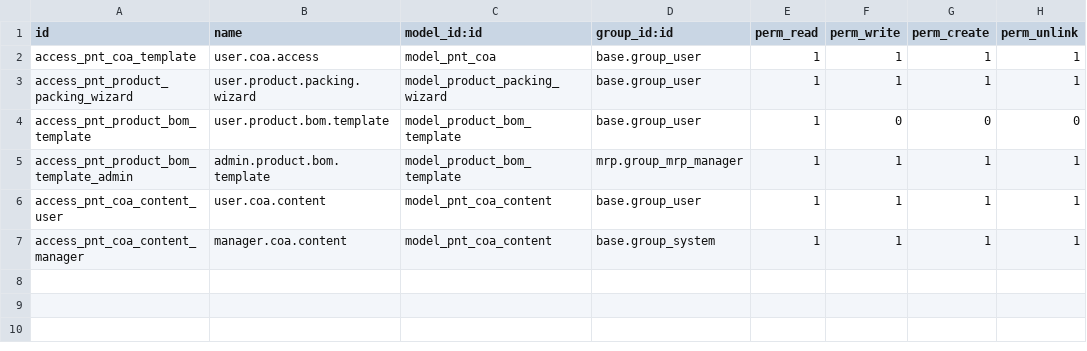
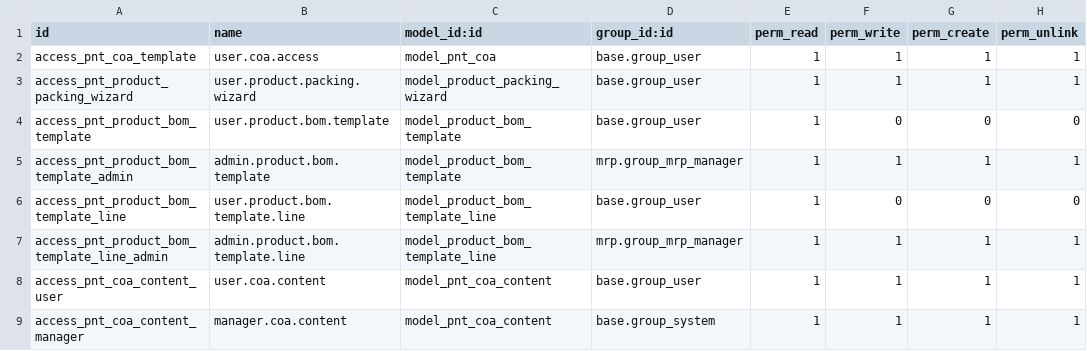
Before and after one commit to antoniocanovas/addons-inpl, a CSV file: product_inplast/security/ir.model.access.csv, drawn as a sheet; the diff names each change by its address in the sheet, - before the commit and + after, or states it on an @@ line.

Commit message:
bom_template_line

```diff
--- a/product_inplast/security/ir.model.access.csv
+++ b/product_inplast/security/ir.model.access.csv
+row 6: access_pnt_product_bom_template_line | user.product.bom.template.line | model_product_bom_template_line | base.group_user | 1 | 0 | 0 | 0
+row 7: access_pnt_product_bom_template_line_admin | admin.product.bom.template.line | model_product_bom_template_line | mrp.group_mrp_manager | 1 | 1 | 1 | 1
```
